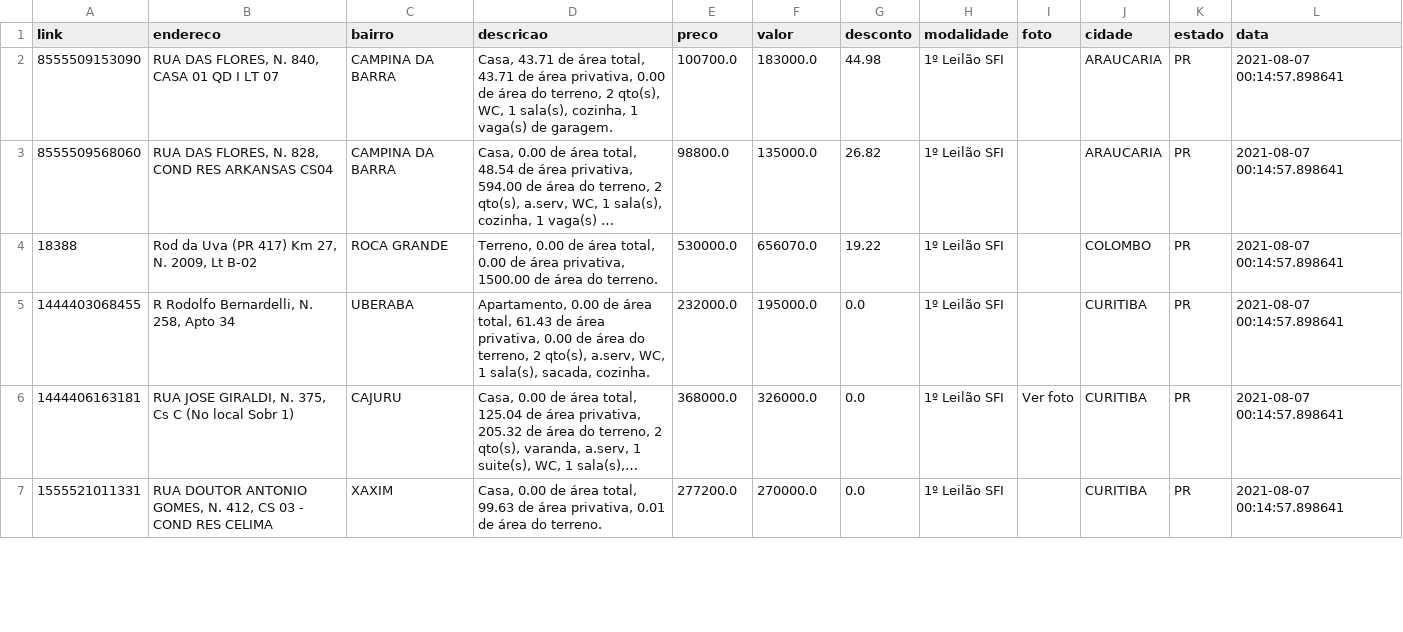
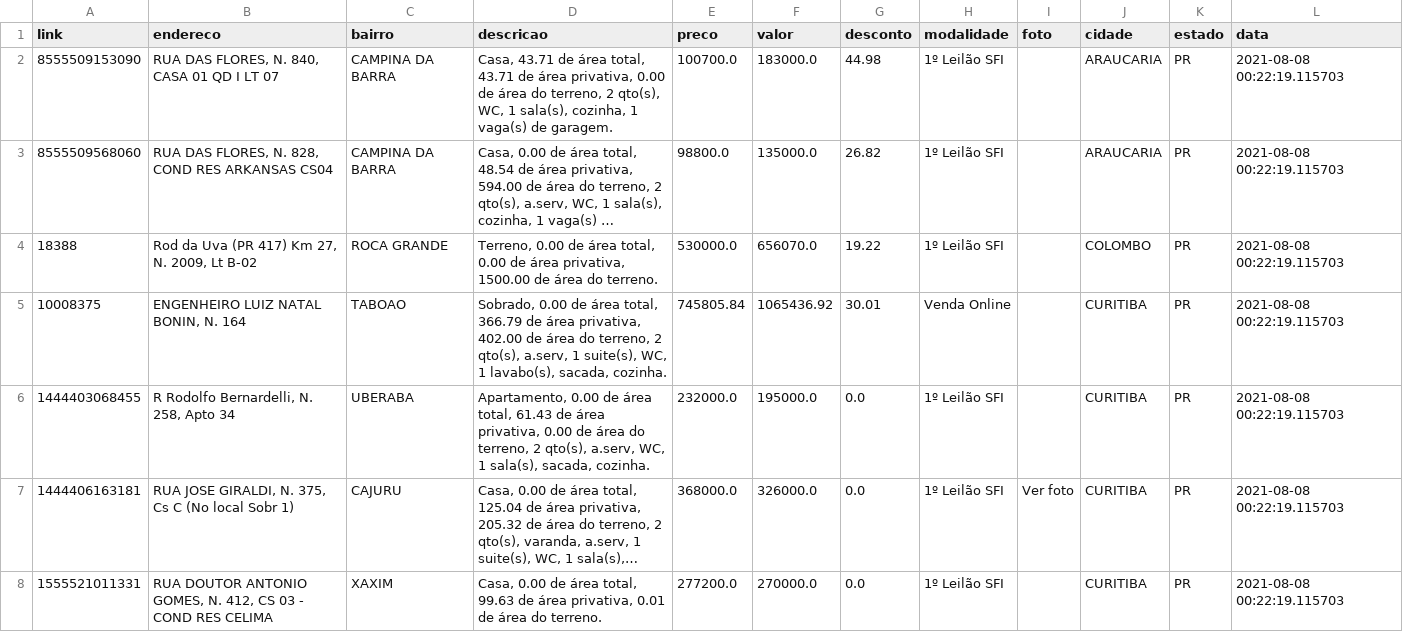
Before and after one commit to franklinbaldo/caixaaberta, a CSV file: data/imoveis_PR.csv, drawn as a sheet; only a part is shown; long unchanged cells end in …; addresses are those after the commit; the diff covers the shown part only; the diff names each change by its address in the sheet, - before the commit and + after, or states it on an @@ line.

```diff
--- a/data/imoveis_PR.csv
+++ b/data/imoveis_PR.csv
-L2:L4 (data): 2021-08-07 00:14:57.898641
+L2:L4 (data): 2021-08-08 00:22:19.115703
+row 5: 10008375 | ENGENHEIRO LUIZ NATAL BONIN, N. 164 | TABOAO | Sobrado, 0.00 de área total, 366.79 de área privativa, 402.00 de área do terreno, 2 qto(s), a.serv, 1 suite(s), WC, 1 lavabo(s), sacada, cozinha. | 745805.84 | 1065436.92 | 30.01 | Venda Online |  | CURITIBA | PR | 2021-08-08 00:22:19.115703
-L6:L8 (data): 2021-08-07 00:14:57.898641
+L6:L8 (data): 2021-08-08 00:22:19.115703
```
Also changed, not shown: 3 added rows and 30 edited cells elsewhere in this file, data/imoveis_GO.csv, data/imoveis_MA.csv, 12 other files.
